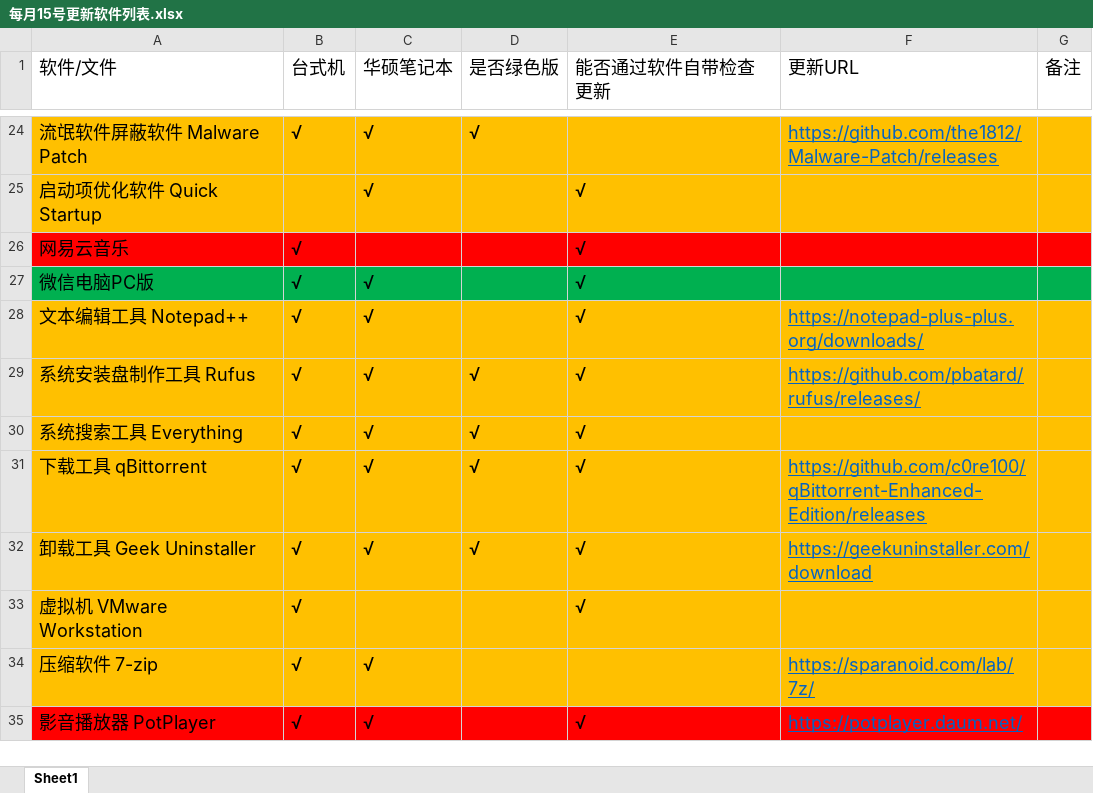
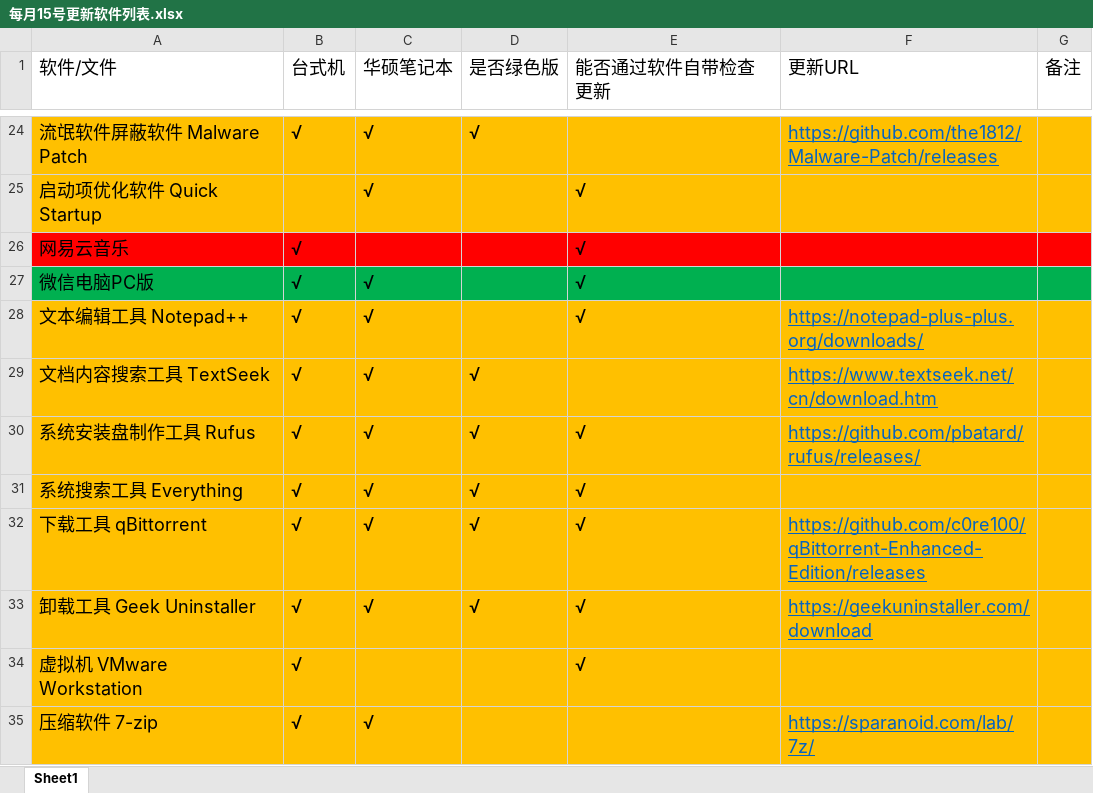
Before and after one commit to LITTLEPINKALLDEAD/DatasOnTelecom, an Excel workbook: 文档/其他文档/Others/PC/每月15号更新软件列表.xlsx, sheet Sheet1, drawn as a sheet; only a part is shown, gaps mark what is left out; the shorter side is filled out with more unchanged rows; values as stored, in another font and other column widths than the file's, no borders; conditional formats not drawn; the diff names each change by its address in the sheet, - before the commit and + after, or states it on an @@ line.

```diff
--- a/文档/其他文档/Others/PC/每月15号更新软件列表.xlsx (sheet Sheet1)
+++ b/文档/其他文档/Others/PC/每月15号更新软件列表.xlsx (sheet Sheet1)
+row 29: 文档内容搜索工具 TextSeek | √ | √ | √ |  | https://www.textseek.net/cn/download.htm
```
Also changed, not shown: 文档/其他文档/Others/PC/台式机和笔记本软件列表.xlsx, 2 other files.
